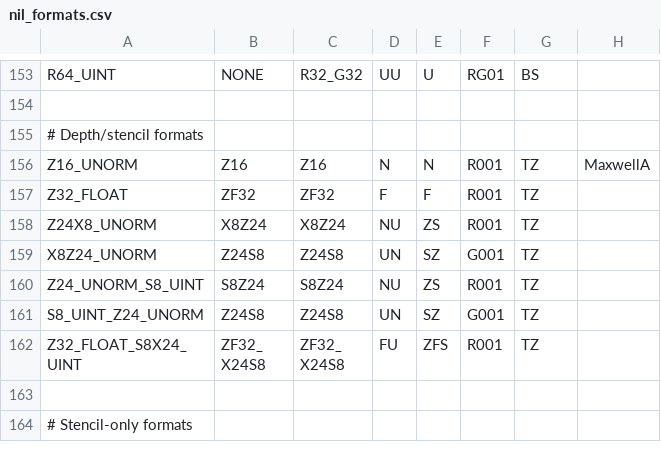
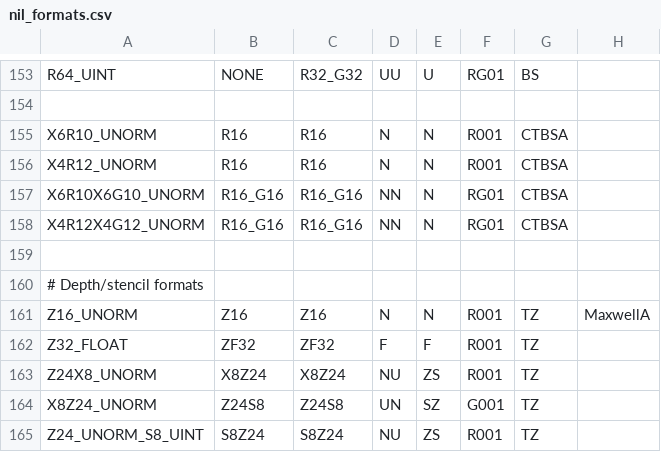
Before and after one commit to sailfishos-mirror/mesa, a CSV file: src/nouveau/nil/nil_formats.csv, drawn as a sheet; only a part is shown, gaps mark what is left out; the shorter side is filled out with more unchanged rows; the diff names each change by its address in the sheet, - before the commit and + after, or states it on an @@ line.

Commit message:
nil: Add table entries for 10X6, 12X4
Instead of mapping the entries in a helper function. This should have no
functional change.

Reviewed-by: Faith Ekstrand <faith.ekstrand@collabora.com>
Part-of: <https://gitlab.freedesktop.org/mesa/mesa/-/merge_requests/45550>

```diff
--- a/src/nouveau/nil/nil_formats.csv
+++ b/src/nouveau/nil/nil_formats.csv
+row 155: X6R10_UNORM | R16 | R16 | N | N | R001 | CTBSA
+row 156: X4R12_UNORM | R16 | R16 | N | N | R001 | CTBSA
+row 157: X6R10X6G10_UNORM | R16_G16 | R16_G16 | NN | N | RG01 | CTBSA
+row 158: X4R12X4G12_UNORM | R16_G16 | R16_G16 | NN | N | RG01 | CTBSA
+row 159: (empty)
```
Also changed, not shown: 1 other file.
